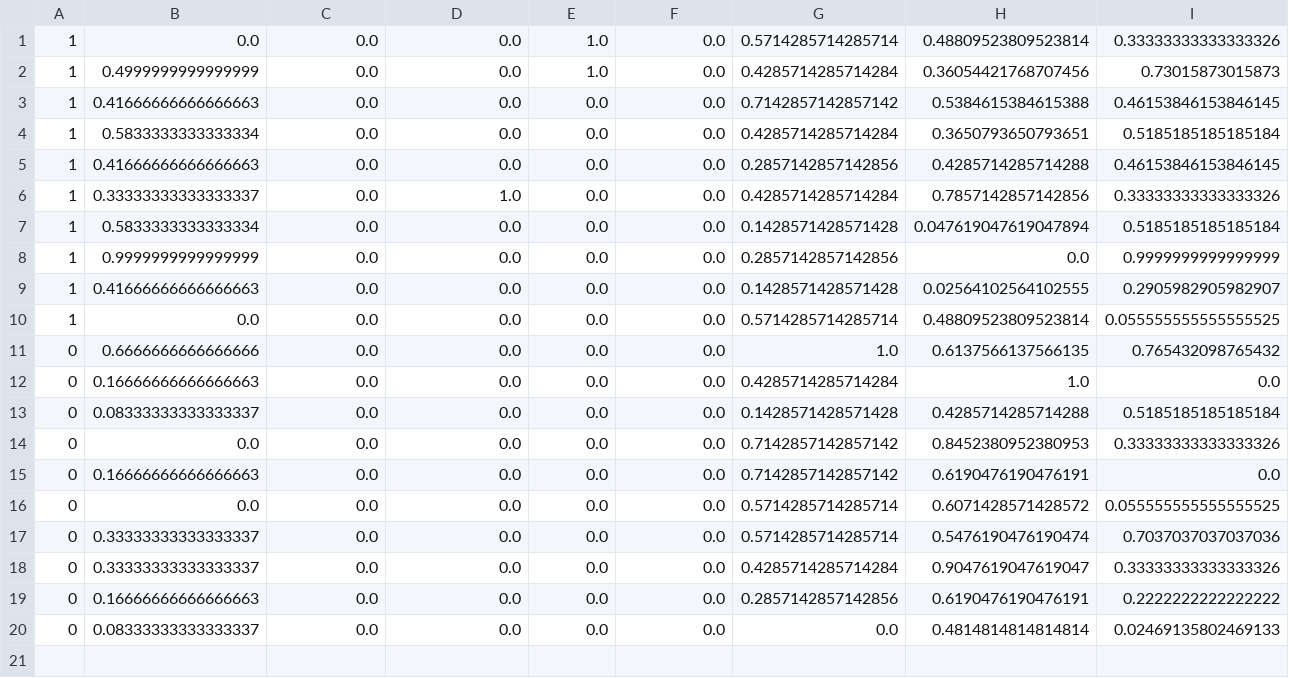
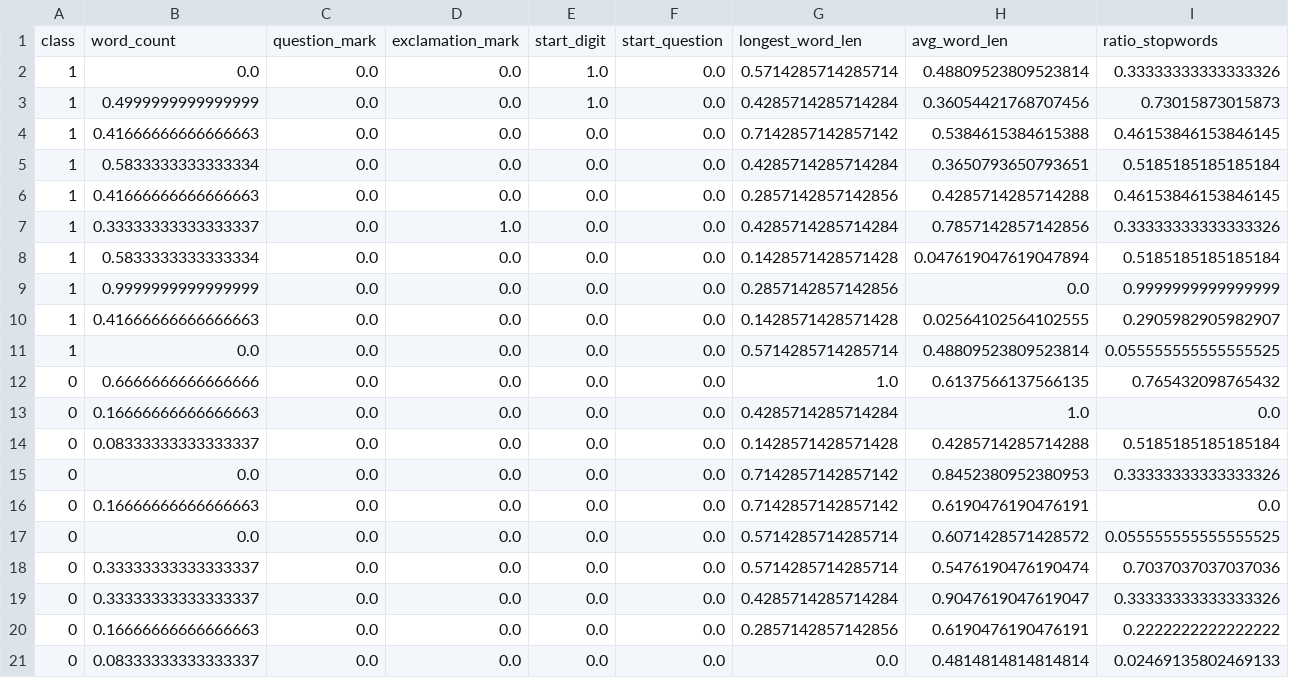
Before and after one commit to hollytb/ml_project, a CSV file: data/normalised.csv, drawn as a sheet; the diff names each change by its address in the sheet, - before the commit and + after, or states it on an @@ line.

Commit message:
Visualizaing data - histogram and heatmap

```diff
--- a/data/normalised.csv
+++ b/data/normalised.csv
+row 1: class | word_count | question_mark | exclamation_mark | start_digit | start_question | longest_word_len | avg_word_len | ratio_stopwords
```
Also changed, not shown: 1 other file.
